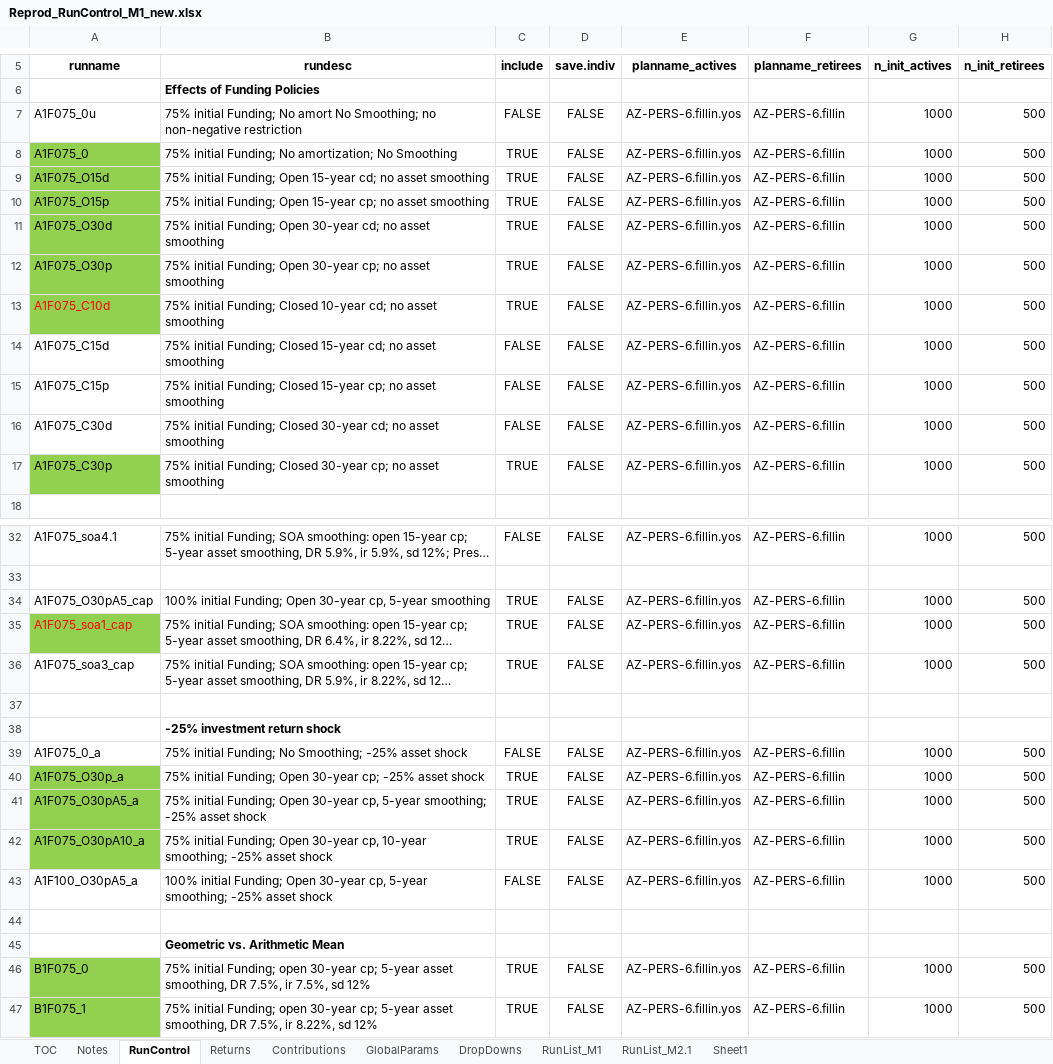
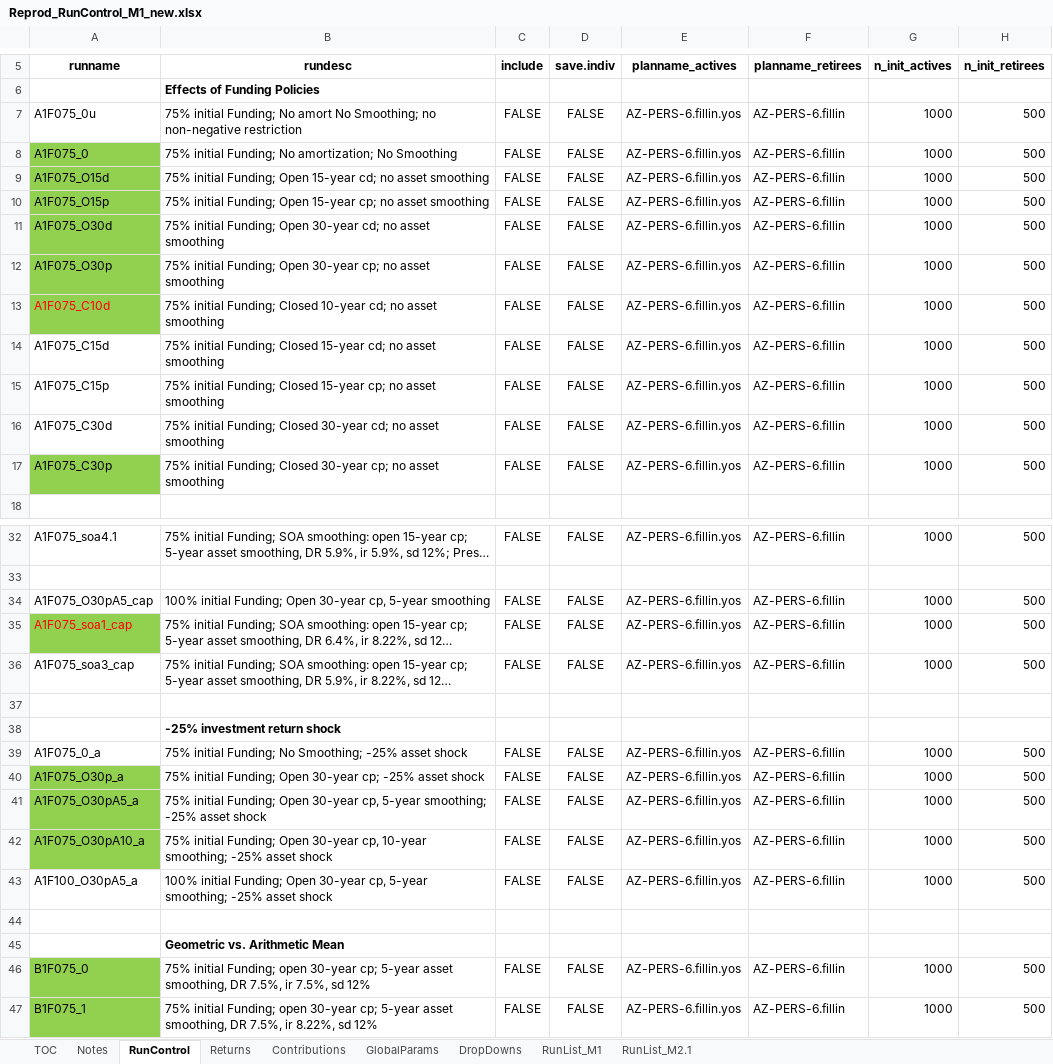
Before and after one commit to yimengyin16/Model_Main, an Excel workbook: IO_M1_new/Reprod_RunControl_M1_new.xlsx, sheet RunControl, drawn as a sheet; only a part is shown, gaps mark what is left out; long unchanged cells end in …; values as stored, in another font and other column widths than the file's, no borders; the diff covers the shown part only; the diff names each change by its address in the sheet, - before the commit and + after, or states it on an @@ line.

```diff
--- a/IO_M1_new/Reprod_RunControl_M1_new.xlsx (sheet RunControl)
+++ b/IO_M1_new/Reprod_RunControl_M1_new.xlsx (sheet RunControl)
-sheet tab: Sheet1
-C8:C13 (include): TRUE
+C8:C13 (include): FALSE
-C17 (include): TRUE
+C17 (include): FALSE
-C34:C36 (include): TRUE
+C34:C36 (include): FALSE
-C40:C42 (include): TRUE
+C40:C42 (include): FALSE
-C46:C47 (include): TRUE
+C46:C47 (include): FALSE
```
Also changed, not shown: 3 edited cells elsewhere in this sheet, sheet TOC, 14 other files.
